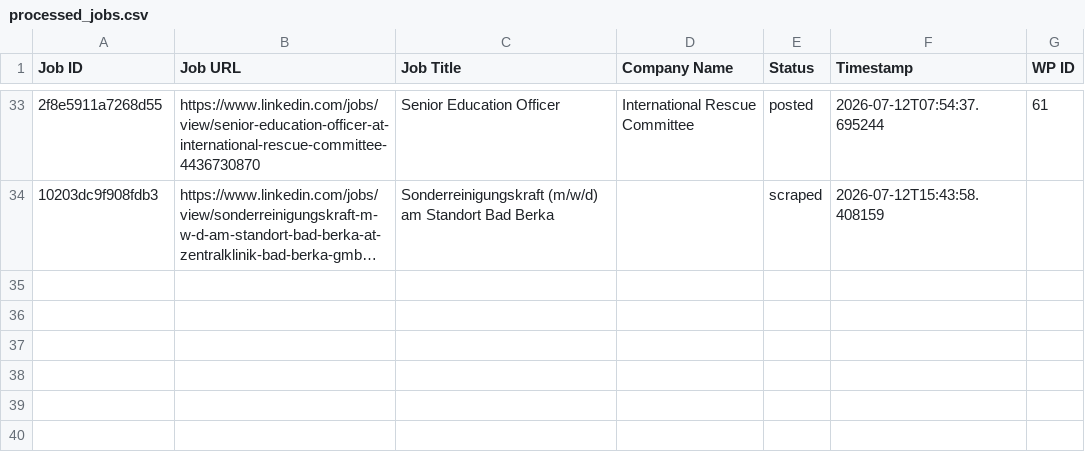
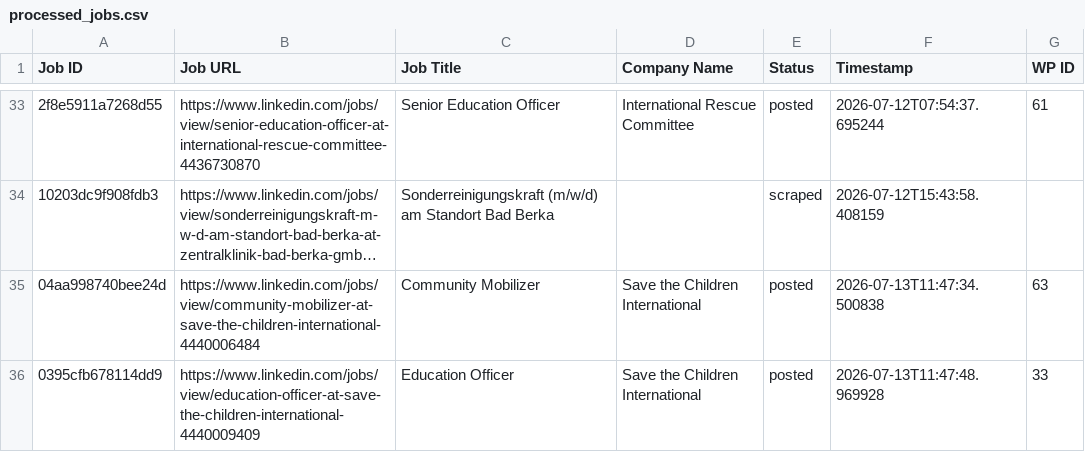
Before and after one commit to innovationinc2000/ss, a CSV file: processed_jobs.csv, drawn as a sheet; only a part is shown, gaps mark what is left out; long unchanged cells end in …; the diff names each change by its address in the sheet, - before the commit and + after, or states it on an @@ line.

```diff
--- a/processed_jobs.csv
+++ b/processed_jobs.csv
+row 35: 04aa998740bee24d | https://www.linkedin.com/jobs/view/community-mobilizer-at-save-the-children-international-4440006484 | Community Mobilizer | Save the Children International | posted | 2026-07-13T11:47:34.500838 | 63
+row 36: 0395cfb678114dd9 | https://www.linkedin.com/jobs/view/education-officer-at-save-the-children-international-4440009409 | Education Officer | Save the Children International | posted | 2026-07-13T11:47:48.969928 | 33
```
